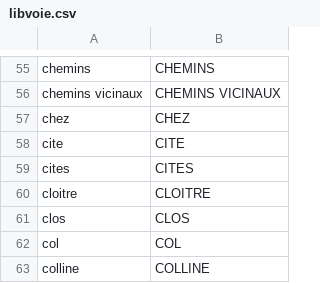
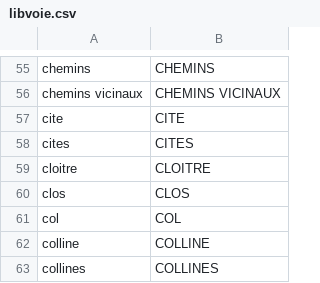
Before and after one commit to alannadevgen/french-address-matching, a CSV file: libvoie.csv, drawn as a sheet; only a part is shown, gaps mark what is left out; the shorter side is filled out with more unchanged rows.

```diff
--- a/libvoie.csv
+++ b/libvoie.csv
@@ -56,3 +56,2 @@ chemins,CHEMINS
 chemins vicinaux,CHEMINS VICINAUX
-chez,CHEZ
 cite,CITE
```
Also changed, not shown: 3 other files.
